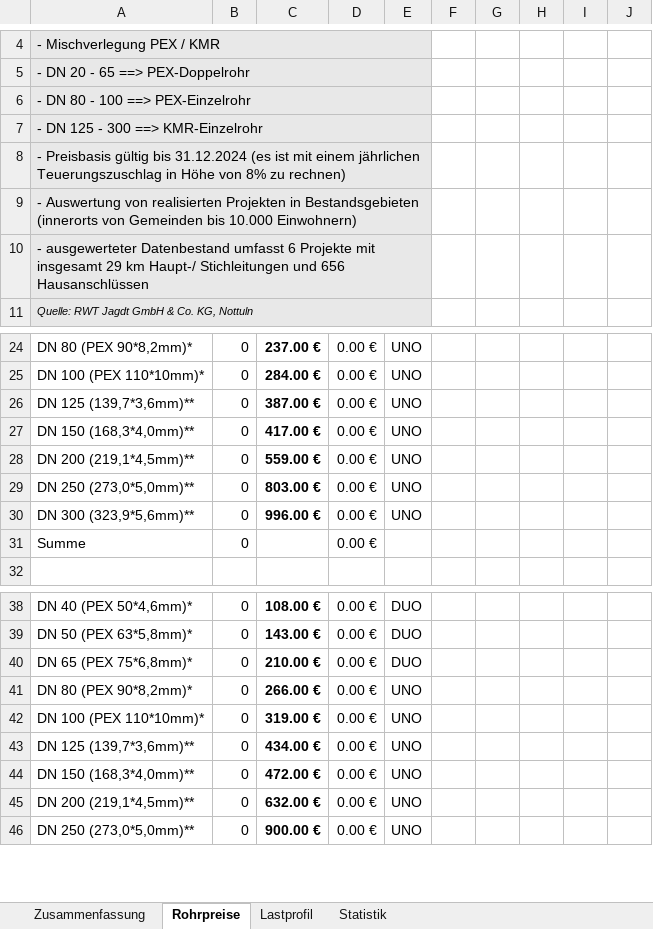
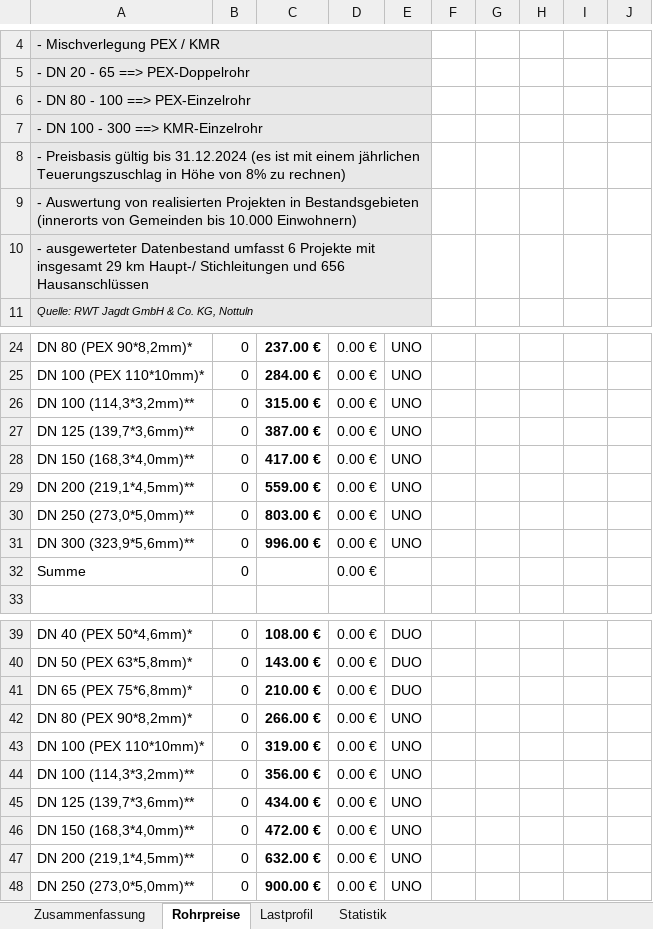
Before and after one commit to hydromac/F-Heat_dev, an Excel workbook: F-Heat_QGIS/data/costs.xlsx, sheet Rohrpreise, drawn as a sheet; only a part is shown, gaps mark what is left out; values as stored, in another font and other column widths than the file's, no borders; charts and pictures not drawn; the diff names each change by its address in the sheet, - before the commit and + after, or states it on an @@ line.

```diff
--- a/F-Heat_QGIS/data/costs.xlsx (sheet Rohrpreise)
+++ b/F-Heat_QGIS/data/costs.xlsx (sheet Rohrpreise)
-A7: - DN 125 - 300 ==> KMR-Einzelrohr
+A7: - DN 100 - 300 ==> KMR-Einzelrohr
+row 26: DN 100 (114,3*3,2mm)** | 0 | 315.00 € | 0.00 € | UNO
+row 44: DN 100 (114,3*3,2mm)** | 0 | 356.00 € | 0.00 € | UNO
```
Also changed, not shown: formulas that keep their value, charts or pictures, F-Heat_QGIS/data/pipe_data.xlsx, 1 other file.
